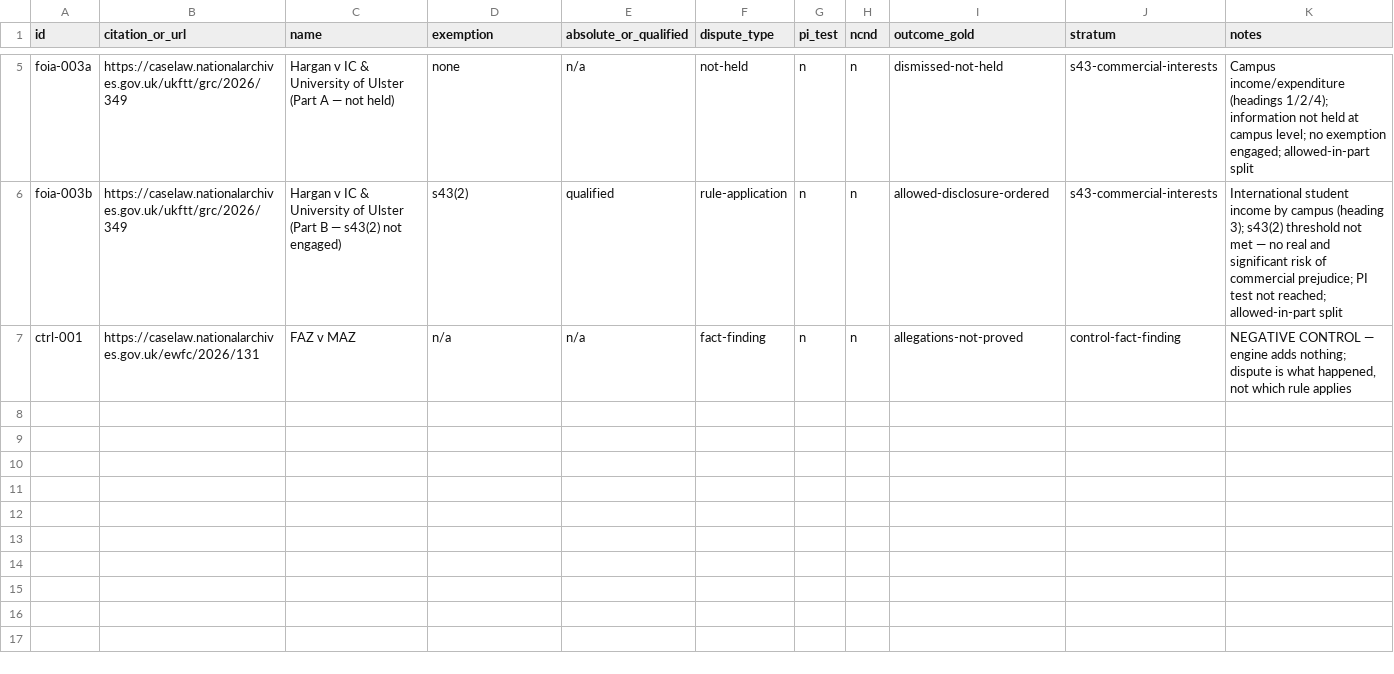
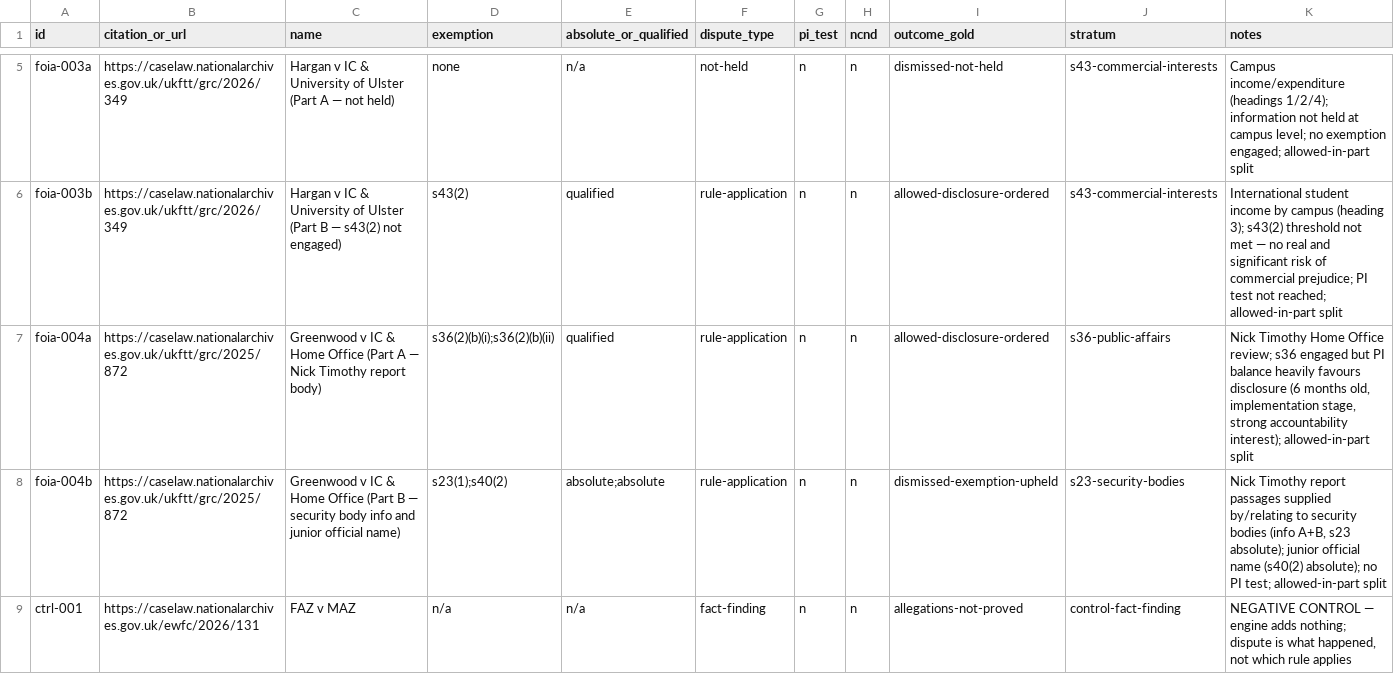
Before and after one commit to Flecart/deontic, a CSV file: docs/experiments/foia_corpus/cases.csv, drawn as a sheet; only a part is shown, gaps mark what is left out; the diff names each change by its address in the sheet, - before the commit and + after, or states it on an @@ line.

```diff
--- a/docs/experiments/foia_corpus/cases.csv
+++ b/docs/experiments/foia_corpus/cases.csv
+row 7: foia-004a | https://caselaw.nationalarchives.gov.uk/ukftt/grc/2025/872 | Greenwood v IC & Home Office (Part A — Nick Timothy report body) | s36(2)(b)(i);s36(2)(b)(ii) | qualified | rule-application | n | n | allowed-disclosure-ordered | s36-public-affairs | Nick Timothy Home Office review; s36 engaged but PI balance heavily favours disclosure (6 months old, implementation stage, strong accountability interest); allowed-in-part split
+row 8: foia-004b | https://caselaw.nationalarchives.gov.uk/ukftt/grc/2025/872 | Greenwood v IC & Home Office (Part B — security body info and junior official name) | s23(1);s40(2) | absolute;absolute | rule-application | n | n | dismissed-exemption-upheld | s23-security-bodies | Nick Timothy report passages supplied by/relating to security bodies (info A+B, s23 absolute); junior official name (s40(2) absolute); no PI test; allowed-in-part split
```
Also changed, not shown: 5 other files.
